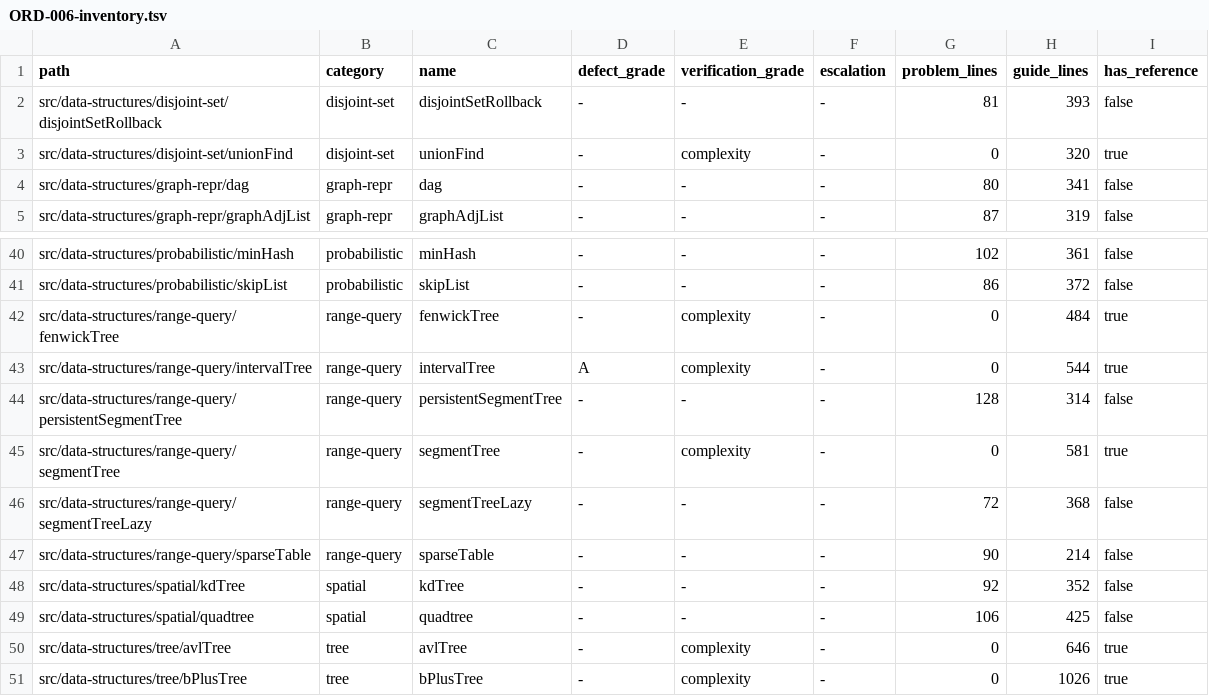
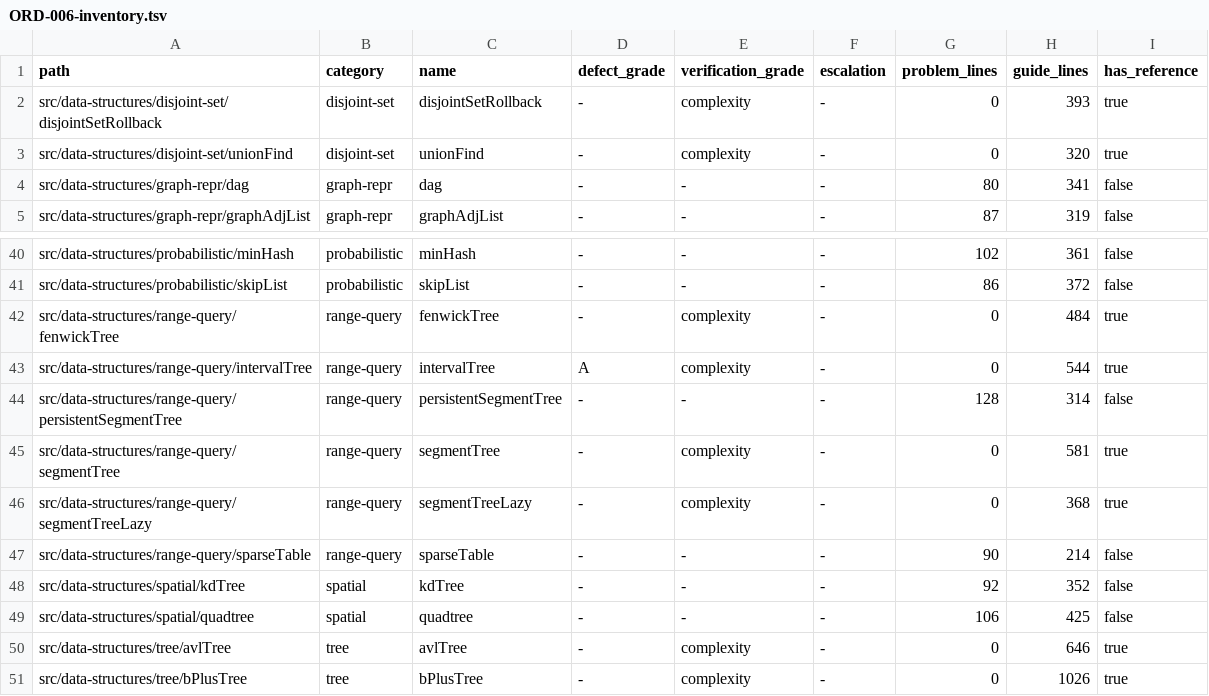
Before and after one commit to centurio1987/grow-up-programming, a TSV file: docs/ORD-006-inventory.tsv, drawn as a sheet; only a part is shown, gaps mark what is left out.

```diff
--- a/docs/ORD-006-inventory.tsv
+++ b/docs/ORD-006-inventory.tsv
@@ -1,3 +1,3 @@
 path	category	name	defect_grade	verification_grade	escalation	problem_lines	guide_lines	has_reference
-src/data-structures/disjoint-set/disjointSetRollback	disjoint-set	disjointSetRollback	-	-	-	81	393	false
+src/data-structures/disjoint-set/disjointSetRollback	disjoint-set	disjointSetRollback	-	complexity	-	0	393	true
 src/data-structures/disjoint-set/unionFind	disjoint-set	unionFind	-	complexity	-	0	320	true
@@ -45,3 +45,3 @@ src/data-structures/range-query/persistentSegmentTree	range-query	persistentSegm
 src/data-structures/range-query/segmentTree	range-query	segmentTree	-	complexity	-	0	581	true
-src/data-structures/range-query/segmentTreeLazy	range-query	segmentTreeLazy	-	-	-	72	368	false
+src/data-structures/range-query/segmentTreeLazy	range-query	segmentTreeLazy	-	complexity	-	0	368	true
 src/data-structures/range-query/sparseTable	range-query	sparseTable	-	-	-	90	214	false
```
Also changed, not shown: 35 other files.
